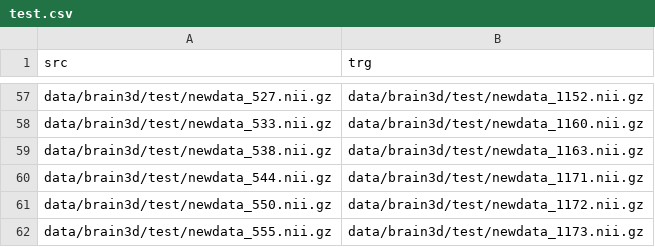
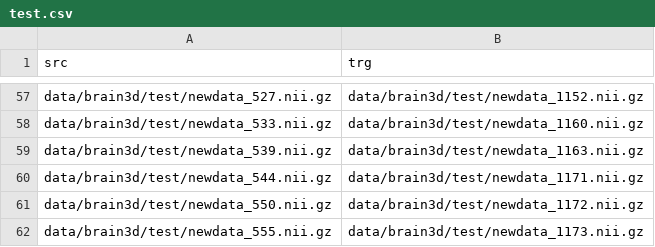
Before and after one commit to samz00/istn-1, a CSV file: data/brain3d/test.csv, drawn as a sheet; only a part is shown, gaps mark what is left out.

Commit message:
Update test.csv

```diff
--- a/data/brain3d/test.csv
+++ b/data/brain3d/test.csv
@@ -58,3 +58,3 @@ data/brain3d/test/newdata_527.nii.gz,data/brain3d/test/newdata_1152.nii.gz
 data/brain3d/test/newdata_533.nii.gz,data/brain3d/test/newdata_1160.nii.gz
-data/brain3d/test/newdata_538.nii.gz,data/brain3d/test/newdata_1163.nii.gz
+data/brain3d/test/newdata_539.nii.gz,data/brain3d/test/newdata_1163.nii.gz
 data/brain3d/test/newdata_544.nii.gz,data/brain3d/test/newdata_1171.nii.gz
```
